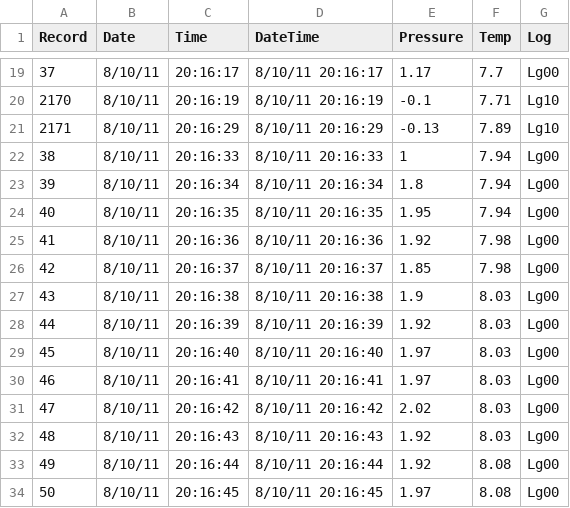
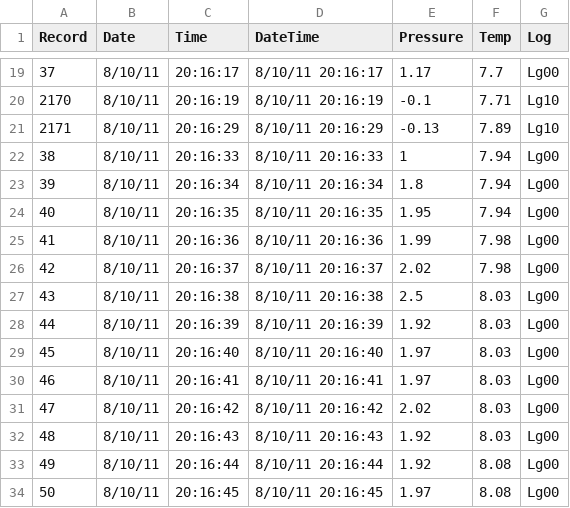
Before and after one commit to ChuckFinley/tdr-analysis, a CSV file: assets/10Aug11.csv, drawn as a sheet; only a part is shown, gaps mark what is left out.

```diff
--- a/assets/10Aug11.csv
+++ b/assets/10Aug11.csv
@@ -24,5 +24,5 @@ Record,Date,Time,DateTime,Pressure,Temp,Log
 40,8/10/11, 20:16:35,8/10/11 20:16:35,1.95,7.94,Lg00
-41,8/10/11, 20:16:36,8/10/11 20:16:36,1.92,7.98,Lg00
-42,8/10/11, 20:16:37,8/10/11 20:16:37,1.85,7.98,Lg00
-43,8/10/11, 20:16:38,8/10/11 20:16:38,1.9,8.03,Lg00
+41,8/10/11, 20:16:36,8/10/11 20:16:36,1.99,7.98,Lg00
+42,8/10/11, 20:16:37,8/10/11 20:16:37,2.02,7.98,Lg00
+43,8/10/11, 20:16:38,8/10/11 20:16:38,2.5,8.03,Lg00
 44,8/10/11, 20:16:39,8/10/11 20:16:39,1.92,8.03,Lg00
```
Also changed, not shown: 1 other file.
